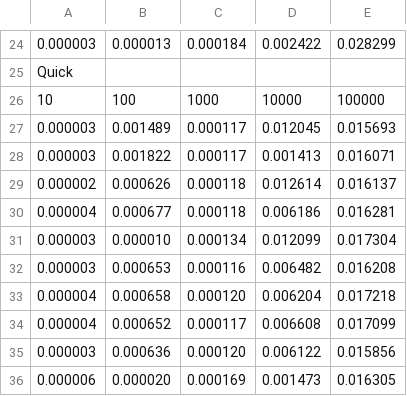
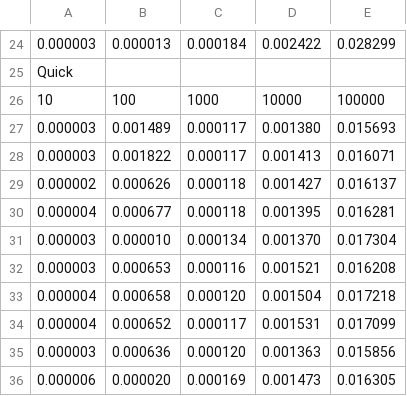
Before and after one commit to Austin1153/DSA, a CSV file: HW01_DSA(2)/Sorting.csv, drawn as a sheet; only a part is shown, gaps mark what is left out.

Commit message:
data restore

```diff
--- a/HW01_DSA(2)/Sorting.csv
+++ b/HW01_DSA(2)/Sorting.csv
@@ -26,11 +26,11 @@ Quick
 10,100,1000,10000,100000
-0.000003,0.001489,0.000117,0.012045,0.015693
+0.000003,0.001489,0.000117,0.001380,0.015693
 0.000003,0.001822,0.000117,0.001413,0.016071
-0.000002,0.000626,0.000118,0.012614,0.016137
-0.000004,0.000677,0.000118,0.006186,0.016281
-0.000003,0.000010,0.000134,0.012099,0.017304
-0.000003,0.000653,0.000116,0.006482,0.016208
-0.000004,0.000658,0.000120,0.006204,0.017218
-0.000004,0.000652,0.000117,0.006608,0.017099
-0.000003,0.000636,0.000120,0.006122,0.015856
+0.000002,0.000626,0.000118,0.001427,0.016137
+0.000004,0.000677,0.000118,0.001395,0.016281
+0.000003,0.000010,0.000134,0.001370,0.017304
+0.000003,0.000653,0.000116,0.001521,0.016208
+0.000004,0.000658,0.000120,0.001504,0.017218
+0.000004,0.000652,0.000117,0.001531,0.017099
+0.000003,0.000636,0.000120,0.001363,0.015856
 0.000006,0.000020,0.000169,0.001473,0.016305
```
